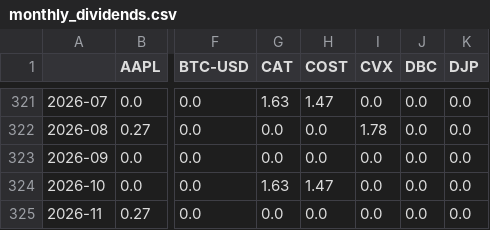
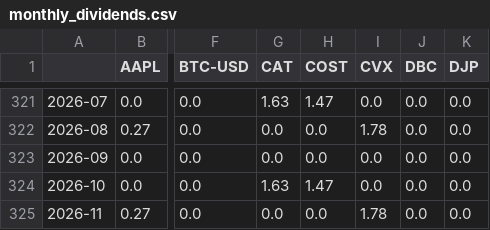
Before and after one commit to TanmaySarfare/project-darkrai, a CSV file: state/monthly_dividends.csv, drawn as a sheet; only a part is shown, gaps mark what is left out; the diff names each change by its address in the sheet, - before the commit and + after, or states it on an @@ line.

```diff
--- a/state/monthly_dividends.csv
+++ b/state/monthly_dividends.csv
-I325 (CVX): 0.0
+I325 (CVX): 1.78
```
Also changed, not shown: state/monthly_close.csv, 1 other file.
